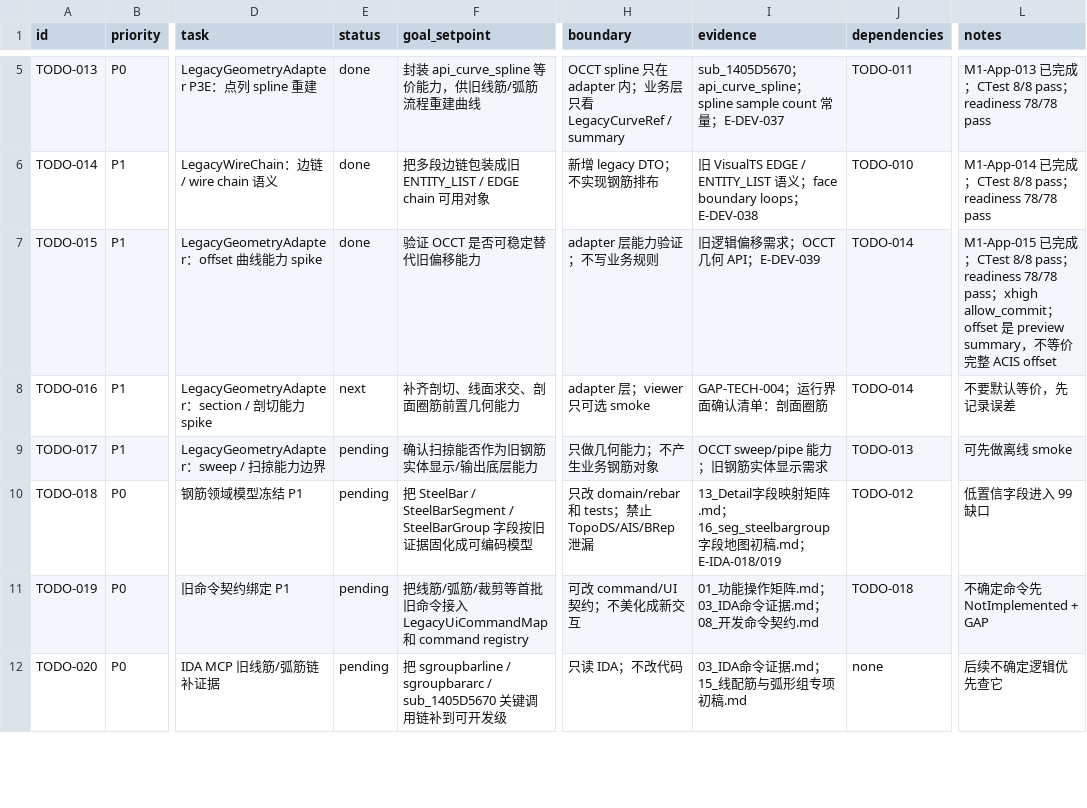
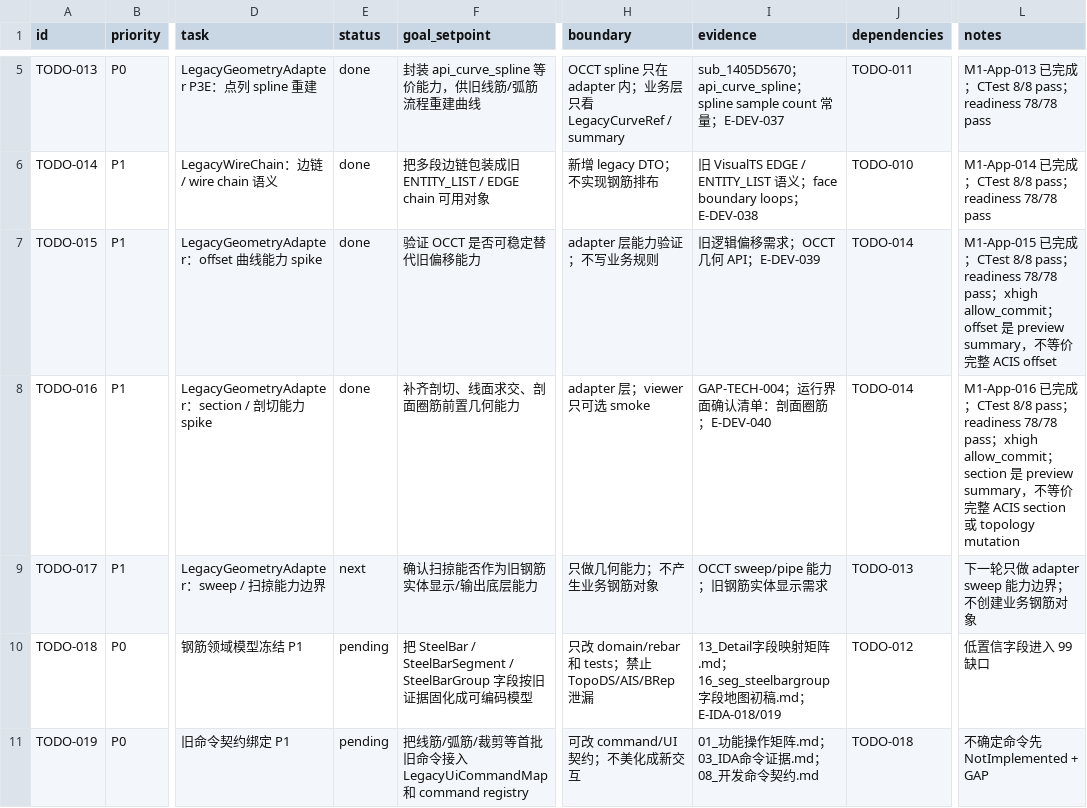
Before and after one commit to GHOSTAWOPS/TS-revers-eengineering, a CSV file: todo.csv, drawn as a sheet; only a part is shown, gaps mark what is left out; the shorter side is filled out with more unchanged rows; the diff names each change by its address in the sheet, - before the commit and + after, or states it on an @@ line.

Commit message:
feat(adapter): add section preview summary
Node: TODO-016 / M1-App-016

Evidence: E-DEV-040

Verify: CTest 8/8 pass; readiness 78/78 pass; domain/rebar OCCT boundary pass; xhigh allow_commit

Notes: Section is preview summary only; no ACIS topology mutation equivalence and no steelbar business.

```diff
--- a/todo.csv
+++ b/todo.csv
-E8 (status): next
+E8 (status): done
-I8 (evidence): GAP-TECH-004；运行界面确认清单：剖面圈筋
+I8 (evidence): GAP-TECH-004；运行界面确认清单：剖面圈筋；E-DEV-040
-L8 (notes): 不要默认等价，先记录误差
+L8 (notes): M1-App-016 已完成；CTest 8/8 pass；readiness 78/78 pass；xhigh allow_commit；section 是 preview summary，不等价完整 ACIS section 或 topology mutation
-E9 (status): pending
+E9 (status): next
-L9 (notes): 可先做离线 smoke
+L9 (notes): 下一轮只做 adapter sweep 能力边界；不创建业务钢筋对象
```
Also changed, not shown: 13 other files.
